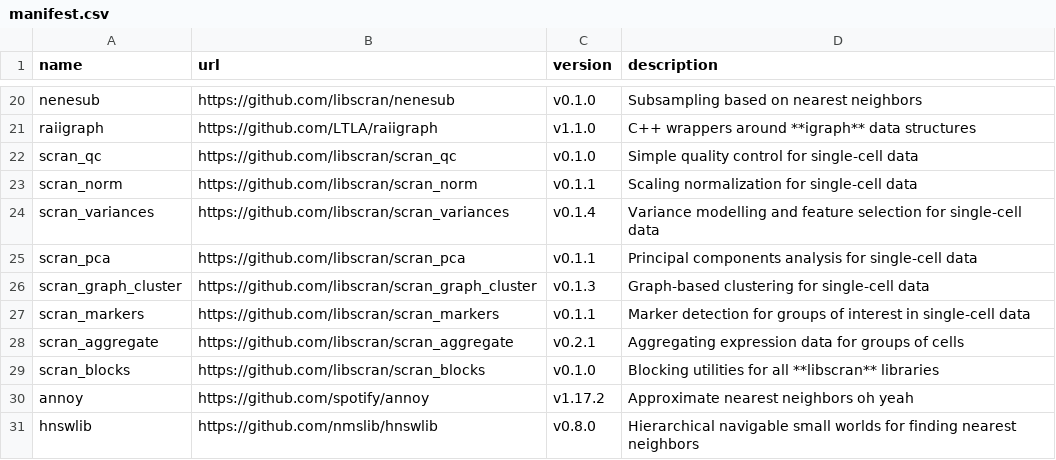
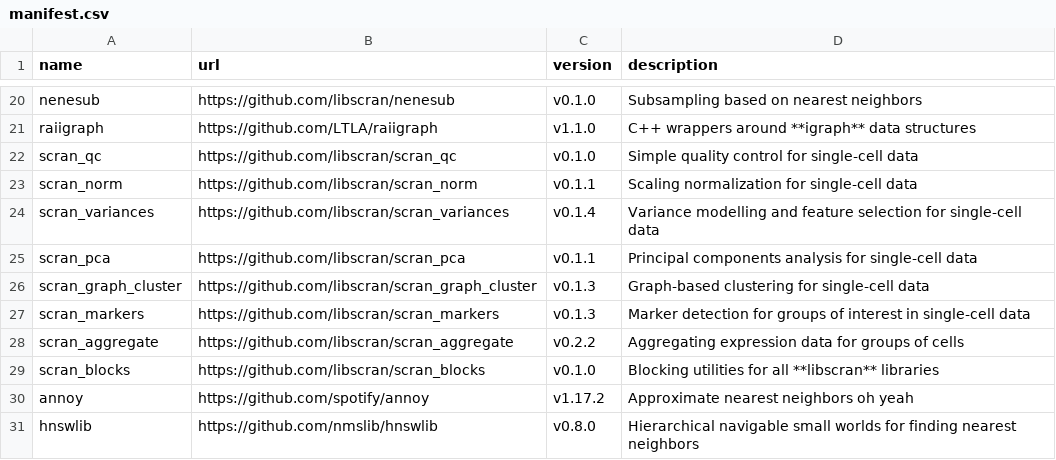
Before and after one commit to BiocPy/assorthead, a CSV file: extern/manifest.csv, drawn as a sheet; only a part is shown, gaps mark what is left out.

Commit message:
Updated manifest to match the R package.

```diff
--- a/extern/manifest.csv
+++ b/extern/manifest.csv
@@ -26,4 +26,4 @@ scran_pca,https://github.com/libscran/scran_pca,v0.1.1,"Principal components ana
 scran_graph_cluster,https://github.com/libscran/scran_graph_cluster,v0.1.3,"Graph-based clustering for single-cell data"
-scran_markers,https://github.com/libscran/scran_markers,v0.1.1,"Marker detection for groups of interest in single-cell data"
-scran_aggregate,https://github.com/libscran/scran_aggregate,v0.2.1,"Aggregating expression data for groups of cells"
+scran_markers,https://github.com/libscran/scran_markers,v0.1.3,"Marker detection for groups of interest in single-cell data"
+scran_aggregate,https://github.com/libscran/scran_aggregate,v0.2.2,"Aggregating expression data for groups of cells"
 scran_blocks,https://github.com/libscran/scran_blocks,v0.1.0,"Blocking utilities for all **libscran** libraries"
```
